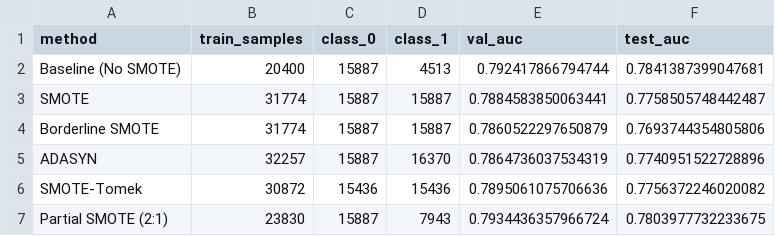
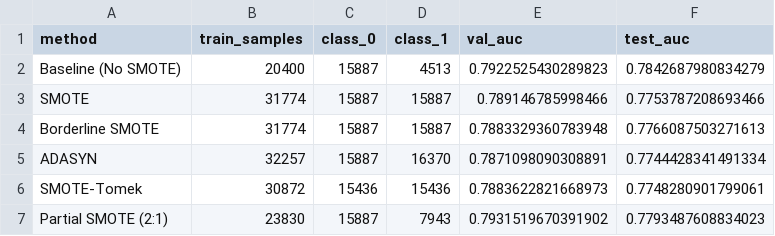
Before and after one commit to colaola20/explainable-ai, a CSV file: results_smote_comparison/smote_comparison.csv, drawn as a sheet.

```diff
--- a/results_smote_comparison/smote_comparison.csv
+++ b/results_smote_comparison/smote_comparison.csv
@@ -1,7 +1,7 @@
 method,train_samples,class_0,class_1,val_auc,test_auc
-Baseline (No SMOTE),20400,15887,4513,0.792417866794744,0.7841387399047681
-SMOTE,31774,15887,15887,0.7884583850063441,0.7758505748442487
-Borderline SMOTE,31774,15887,15887,0.7860522297650879,0.7693744354805806
-ADASYN,32257,15887,16370,0.7864736037534319,0.7740951522728896
-SMOTE-Tomek,30872,15436,15436,0.7895061075706636,0.7756372246020082
-Partial SMOTE (2:1),23830,15887,7943,0.7934436357966724,0.7803977732233675
+Baseline (No SMOTE),20400,15887,4513,0.7922525430289823,0.7842687980834279
+SMOTE,31774,15887,15887,0.789146785998466,0.7753787208693466
+Borderline SMOTE,31774,15887,15887,0.7883329360783948,0.7766087503271613
+ADASYN,32257,15887,16370,0.7871098090308891,0.7744428341491334
+SMOTE-Tomek,30872,15436,15436,0.7883622821668973,0.7748280901799061
+Partial SMOTE (2:1),23830,15887,7943,0.7931519670391902,0.7793487608834023
```
Also changed, not shown: 6 other files.
